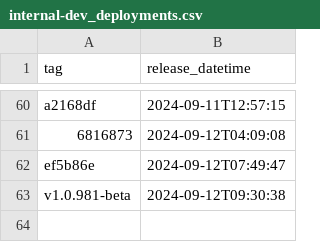
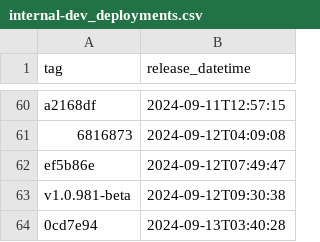
Before and after one commit to NHSDigital/prescriptionsforpatients, a CSV file: _data/internal-dev_deployments.csv, drawn as a sheet; only a part is shown, gaps mark what is left out.

```diff
--- a/_data/internal-dev_deployments.csv
+++ b/_data/internal-dev_deployments.csv
@@ -63 +63,2 @@ ef5b86e,2024-09-12T07:49:47
 v1.0.981-beta,2024-09-12T09:30:38
+0cd7e94,2024-09-13T03:40:28
```
Also changed, not shown: 1 other file.
